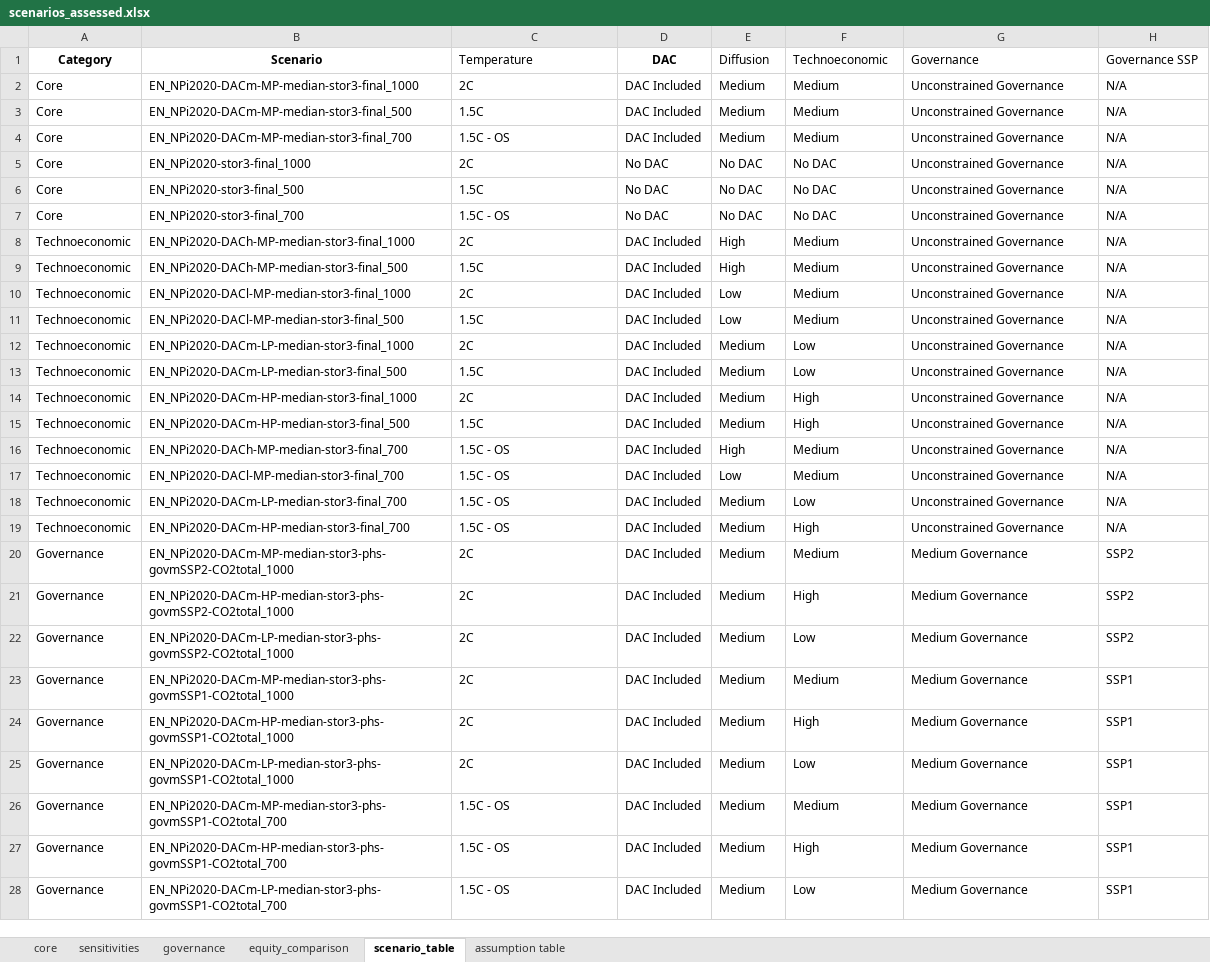
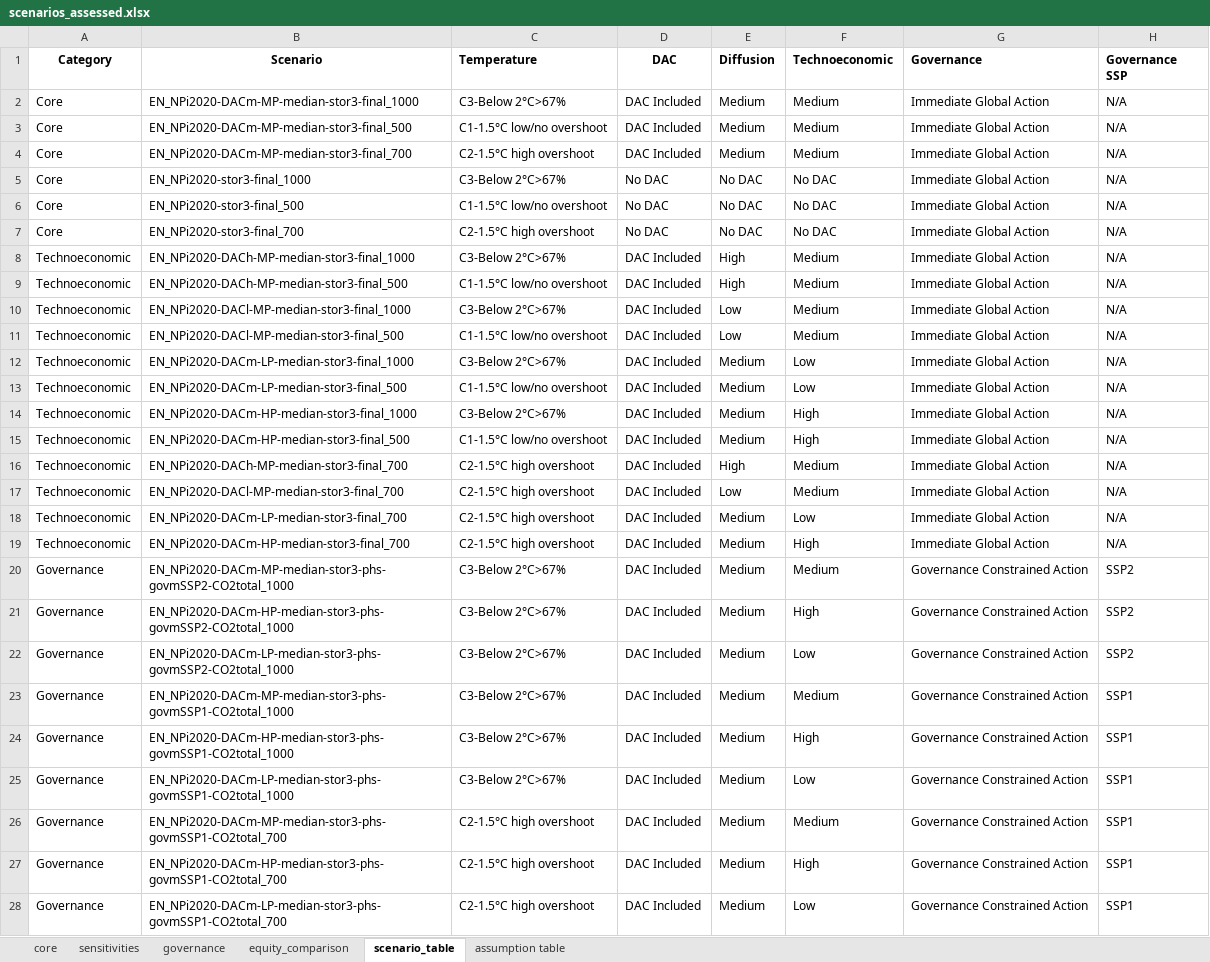
Before and after one commit to iiasa/gidden_brutschin_et_al_2023, an Excel workbook: data/scenarios_assessed.xlsx, sheet scenario_table, drawn as a sheet; only a part is shown; values as stored, in another font and other column widths than the file's, no borders; the diff covers the shown part only; the diff names each change by its address in the sheet, - before the commit and + after, or states it on an @@ line.

Commit message:
update scenarios excel and figures 1-4 notebooks

```diff
--- a/data/scenarios_assessed.xlsx (sheet scenario_table)
+++ b/data/scenarios_assessed.xlsx (sheet scenario_table)
-C1 bold: off
+C1 bold: on
-E1:H1 bold: off
+E1:H1 bold: on
-C2 (Temperature): 2C
+C2 (Temperature): C3-Below 2°C>67%
-G2:G19 (Governance): Unconstrained Governance
+G2:G19 (Governance): Immediate Global Action
-C3 (Temperature): 1.5C
+C3 (Temperature): C1-1.5°C low/no overshoot
-C4 (Temperature): 1.5C - OS
+C4 (Temperature): C2-1.5°C high overshoot
-C5 (Temperature): 2C
+C5 (Temperature): C3-Below 2°C>67%
-C6 (Temperature): 1.5C
+C6 (Temperature): C1-1.5°C low/no overshoot
-C7 (Temperature): 1.5C - OS
+C7 (Temperature): C2-1.5°C high overshoot
-C8 (Temperature): 2C
+C8 (Temperature): C3-Below 2°C>67%
-C9 (Temperature): 1.5C
+C9 (Temperature): C1-1.5°C low/no overshoot
-C10 (Temperature): 2C
+C10 (Temperature): C3-Below 2°C>67%
-C11 (Temperature): 1.5C
+C11 (Temperature): C1-1.5°C low/no overshoot
-C12 (Temperature): 2C
+C12 (Temperature): C3-Below 2°C>67%
-C13 (Temperature): 1.5C
+C13 (Temperature): C1-1.5°C low/no overshoot
-C14 (Temperature): 2C
+C14 (Temperature): C3-Below 2°C>67%
-C15 (Temperature): 1.5C
+C15 (Temperature): C1-1.5°C low/no overshoot
-C16:C19 (Temperature): 1.5C - OS
+C16:C19 (Temperature): C2-1.5°C high overshoot
-C20:C25 (Temperature): 2C
+C20:C25 (Temperature): C3-Below 2°C>67%
-G20:G28 (Governance): Medium Governance
+G20:G28 (Governance): Governance Constrained Action
-C26:C28 (Temperature): 1.5C - OS
+C26:C28 (Temperature): C2-1.5°C high overshoot
```
Also changed, not shown: 2 added rows and 2 edited cells elsewhere in this sheet, sheet sensitivities, sheet governance, sheet core, sheet equity_comparison, 2 other files.
